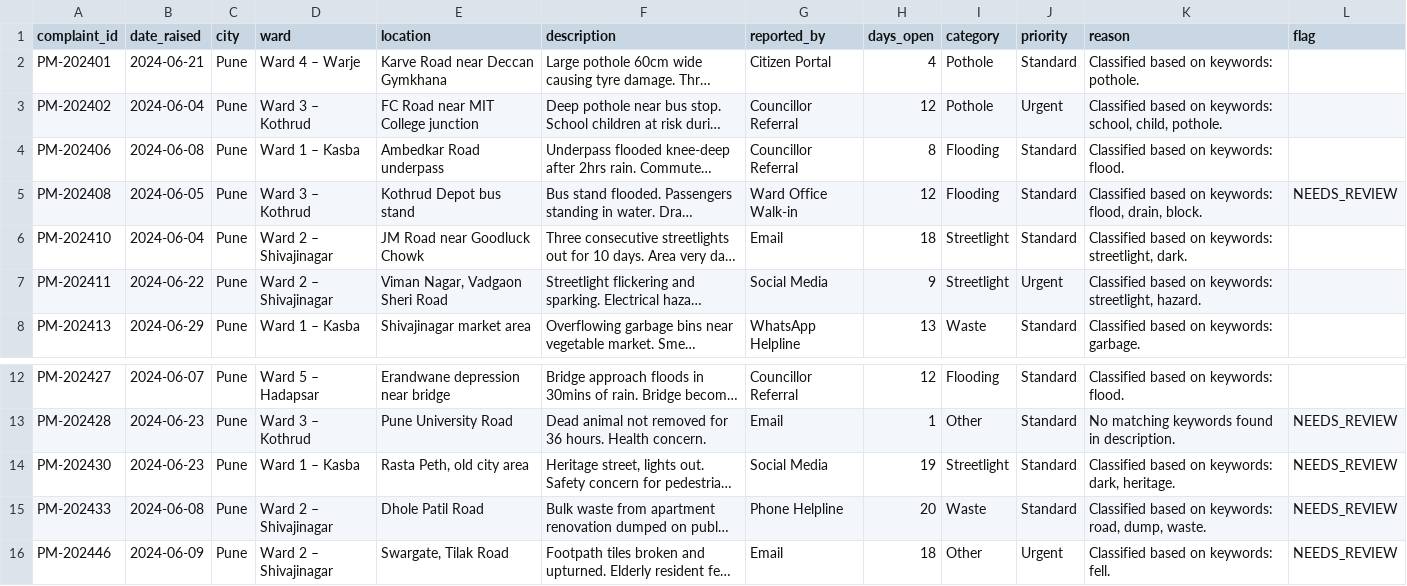
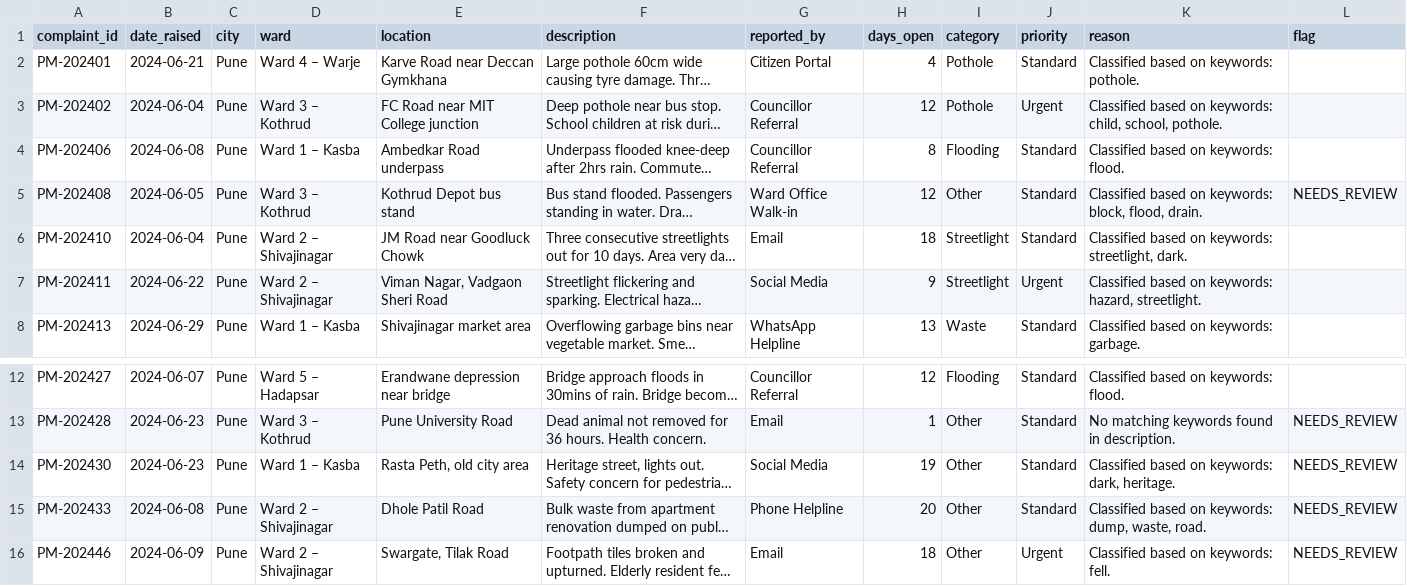
Before and after one commit to nasscomAI/prompt-to-production, a CSV file: uc-0a/results_pune.csv, drawn as a sheet; only a part is shown, gaps mark what is left out; long unchanged cells end in …; the diff names each change by its address in the sheet, - before the commit and + after, or states it on an @@ line.

```diff
--- a/uc-0a/results_pune.csv
+++ b/uc-0a/results_pune.csv
-K3 (reason): …on keywords: school, child, pothole.
+K3 (reason): …on keywords: child, school, pothole.
-I5 (category): Flooding
+I5 (category): Other
-K5 (reason): …on keywords: flood, drain, block.
+K5 (reason): …on keywords: block, flood, drain.
-K7 (reason): …on keywords: streetlight, hazard.
+K7 (reason): …on keywords: hazard, streetlight.
-I14 (category): Streetlight
+I14 (category): Other
-I15 (category): Waste
+I15 (category): Other
-K15 (reason): …on keywords: road, dump, waste.
+K15 (reason): …on keywords: dump, waste, road.
```
Also changed, not shown: uc-0a/results_ahmedabad.csv, uc-0a/results_hyderabad.csv, 2 other files.
